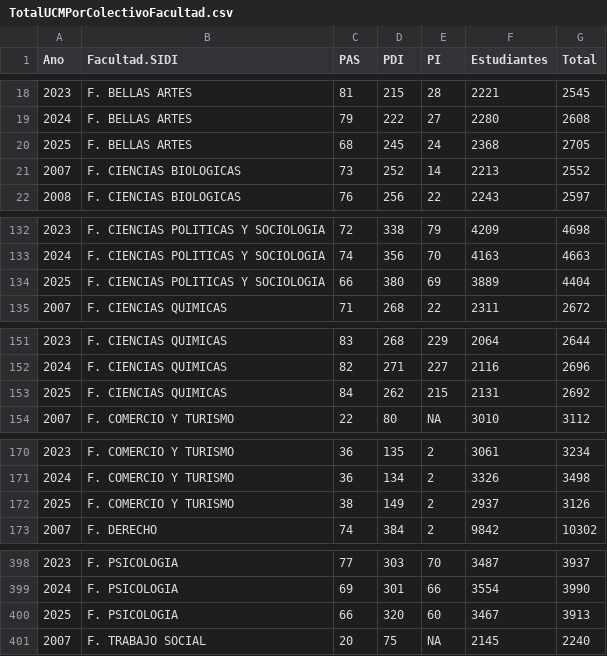
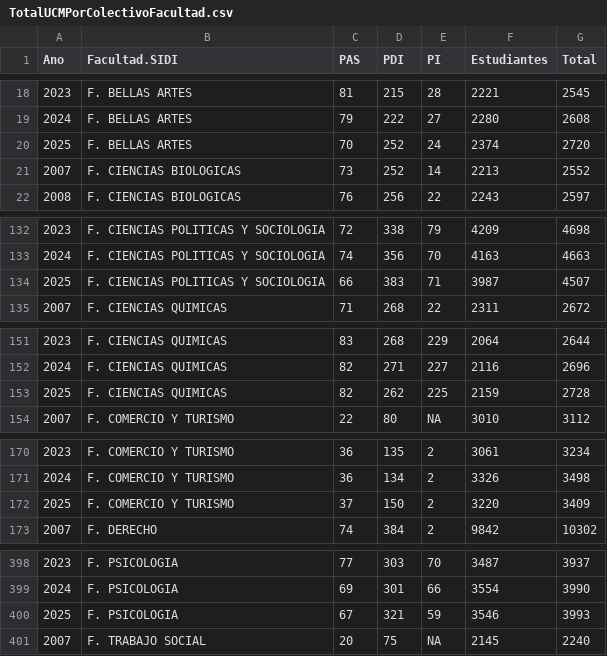
Before and after one commit to igualdad-ucm/Informe-Total-UCM, a CSV file: csv/TotalUCMPorColectivoFacultad.csv, drawn as a sheet; only a part is shown, gaps mark what is left out; the diff covers the shown part only.

```diff
--- a/csv/TotalUCMPorColectivoFacultad.csv
+++ b/csv/TotalUCMPorColectivoFacultad.csv
@@ -19,3 +19,3 @@
 "2024","F. BELLAS ARTES","79","222","27","2280","2608"
-"2025","F. BELLAS ARTES","68","245","24","2368","2705"
+"2025","F. BELLAS ARTES","70","252","24","2374","2720"
 "2007","F. CIENCIAS BIOLOGICAS","73","252","14","2213","2552"
@@ -133,3 +133,3 @@
 "2024","F. CIENCIAS POLITICAS Y SOCIOLOGIA","74","356","70","4163","4663"
-"2025","F. CIENCIAS POLITICAS Y SOCIOLOGIA","66","380","69","3889","4404"
+"2025","F. CIENCIAS POLITICAS Y SOCIOLOGIA","66","383","71","3987","4507"
 "2007","F. CIENCIAS QUIMICAS","71","268","22","2311","2672"
@@ -152,3 +152,3 @@
 "2024","F. CIENCIAS QUIMICAS","82","271","227","2116","2696"
-"2025","F. CIENCIAS QUIMICAS","84","262","215","2131","2692"
+"2025","F. CIENCIAS QUIMICAS","82","262","225","2159","2728"
 "2007","F. COMERCIO Y TURISMO","22","80","NA","3010","3112"
@@ -171,3 +171,3 @@
 "2024","F. COMERCIO Y TURISMO","36","134","2","3326","3498"
-"2025","F. COMERCIO Y TURISMO","38","149","2","2937","3126"
+"2025","F. COMERCIO Y TURISMO","37","150","2","3220","3409"
 "2007","F. DERECHO","74","384","2","9842","10302"
@@ -399,3 +399,3 @@
 "2024","F. PSICOLOGIA","69","301","66","3554","3990"
-"2025","F. PSICOLOGIA","66","320","60","3467","3913"
+"2025","F. PSICOLOGIA","67","321","59","3546","3993"
 "2007","F. TRABAJO SOCIAL","20","75","NA","2145","2240"
```
Also changed, not shown: 5 added rows, 5 removed rows and 48 edited cells elsewhere in this file, csv/ConcentraciónUCMPorColectivo.csv, csv/TotalUCMPorColectivo.csv, 15 other files.
